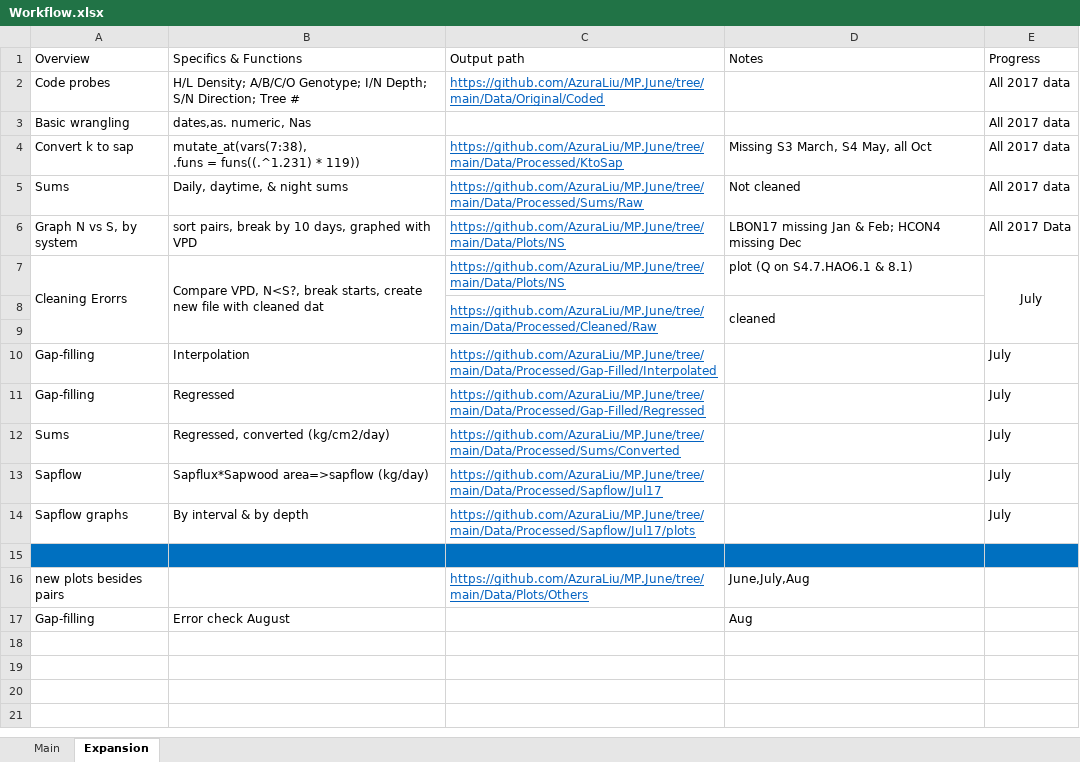
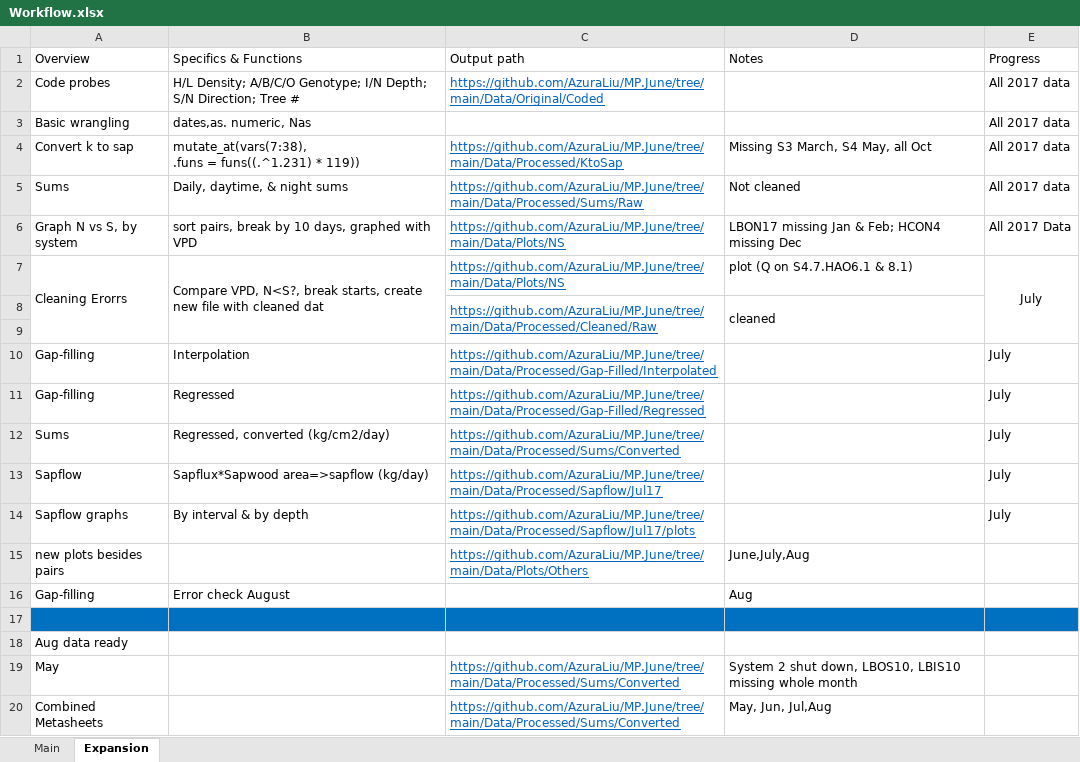
Before and after one commit to AzuraLiu/MP.June, an Excel workbook: Workflow.xlsx, sheet Expansion, drawn as a sheet; values as stored, in another font and other column widths than the file's, no borders; removed rows and columns are numbered as before the commit, all else as after; the diff names each change by its address in the sheet, - before the commit and + after, or states it on an @@ line.

```diff
--- a/Workflow.xlsx (sheet Expansion)
+++ b/Workflow.xlsx (sheet Expansion)
-row 15: (empty)
+row 17: (empty)
+row 18: Aug data ready
+row 19: May |  | https://github.com/AzuraLiu/MP.June/tree/main/Data/Processed/Sums/Converted | System 2 shut down, LBOS10, LBIS10 missing whole month
+row 20: Combined Metasheets |  | https://github.com/AzuraLiu/MP.June/tree/main/Data/Processed/Sums/Converted | May, Jun, Jul,Aug
```
Also changed, not shown: sheet Main, 19 other files.
